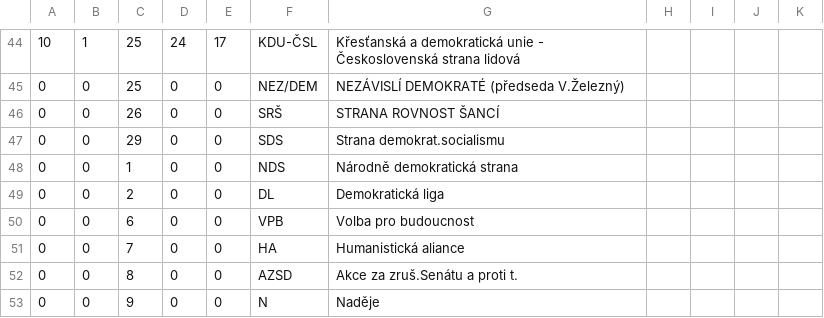
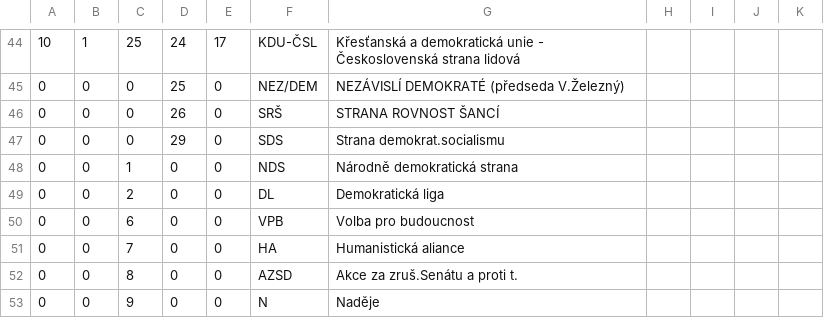
Before and after one commit to economia/volby-2013, a CSV file: data/strany_ids.csv, drawn as a sheet; only a part is shown, gaps mark what is left out; the diff covers the shown part only.

```diff
--- a/data/strany_ids.csv
+++ b/data/strany_ids.csv
@@ -44,5 +44,5 @@
 10,1,25,24,17,KDU-ČSL,Křesťanská a demokratická unie - Československá strana lidová
-0,0,25,0,0,NEZ/DEM,NEZÁVISLÍ DEMOKRATÉ (předseda V.Železný)
-0,0,26,0,0,SRŠ,STRANA ROVNOST ŠANCÍ
-0,0,29,0,0,SDS,Strana demokrat.socialismu
+0,0,0,25,0,NEZ/DEM,NEZÁVISLÍ DEMOKRATÉ (předseda V.Železný)
+0,0,0,26,0,SRŠ,STRANA ROVNOST ŠANCÍ
+0,0,0,29,0,SDS,Strana demokrat.socialismu
 0,0,1,0,0,NDS,Národně demokratická strana
```
Also changed, not shown: 31 edited cells elsewhere in this file.
